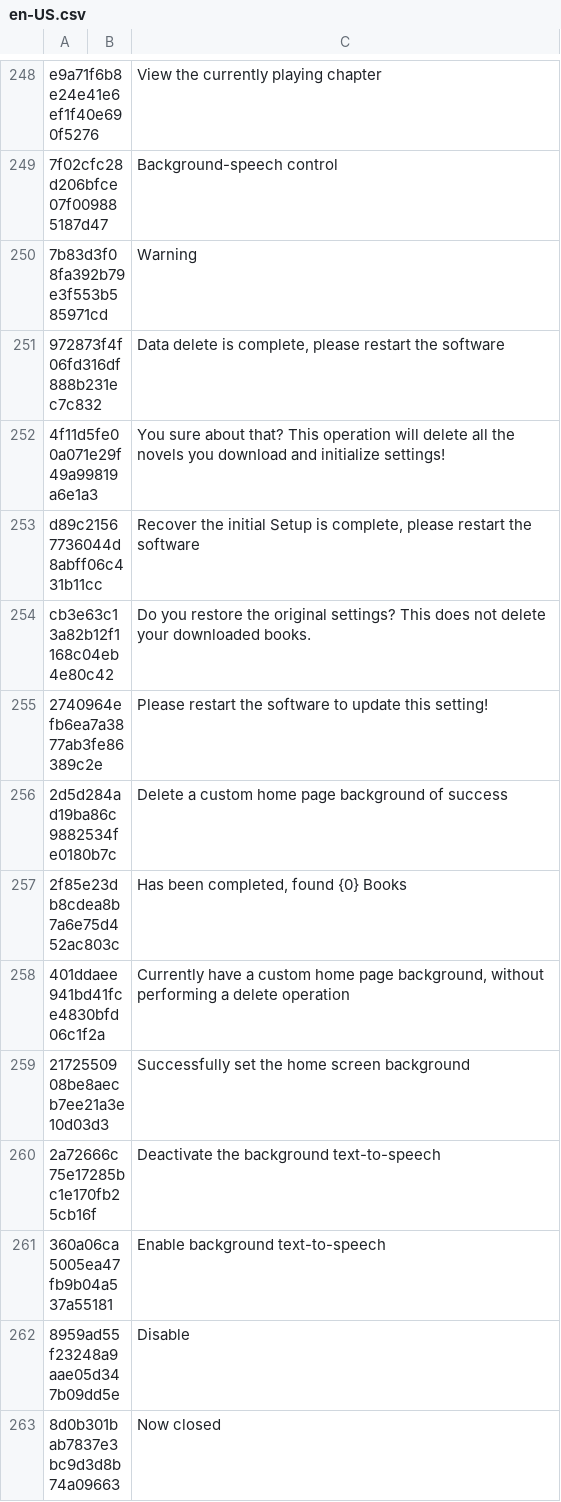
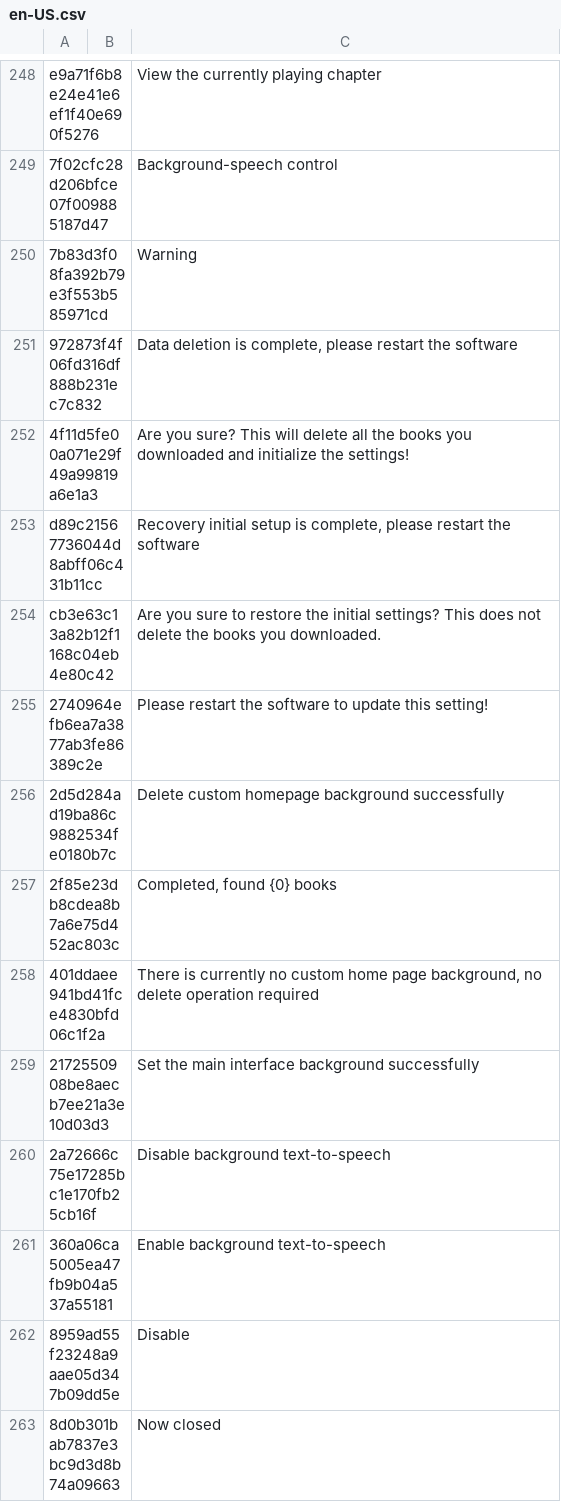
Before and after one commit to yinyue200/FlyReaderTranslation, a CSV file: FlyReaderMultilingualResourcesSolution/WebApplication1/en-US.csv, drawn as a sheet; only a part is shown, gaps mark what is left out; the diff covers the shown part only.

```diff
--- a/FlyReaderMultilingualResourcesSolution/WebApplication1/en-US.csv
+++ b/FlyReaderMultilingualResourcesSolution/WebApplication1/en-US.csv
@@ -250,12 +250,12 @@ e9a71f6b8e24e41e6ef1f40e690f5276," ","View the currently playing chapter",
 7b83d3f08fa392b79e3f553b585971cd," ","Warning",
-972873f4f06fd316df888b231ec7c832," ","Data delete is complete, please restart the software",
-4f11d5fe00a071e29f49a99819a6e1a3," ","You sure about that? This operation will delete all the novels you download and initialize settings!",
-d89c21567736044d8abff06c431b11cc," ","Recover the initial Setup is complete, please restart the software",
-cb3e63c13a82b12f1168c04eb4e80c42," ","Do you restore the original settings? This does not delete your downloaded books.",
+972873f4f06fd316df888b231ec7c832," ","Data deletion is complete, please restart the software",
+4f11d5fe00a071e29f49a99819a6e1a3," ","Are you sure? This will delete all the books you downloaded and initialize the settings!",
+d89c21567736044d8abff06c431b11cc," ","Recovery initial setup is complete, please restart the software",
+cb3e63c13a82b12f1168c04eb4e80c42," ","Are you sure to restore the initial settings? This does not delete the books you downloaded.",
 2740964efb6ea7a3877ab3fe86389c2e," ","Please restart the software to update this setting!",
-2d5d284ad19ba86c9882534fe0180b7c," ","Delete a custom home page background of success",
-2f85e23db8cdea8b7a6e75d452ac803c," ","Has been completed, found {0} Books",
-401ddaee941bd41fce4830bfd06c1f2a," ","Currently have a custom home page background, without performing a delete operation",
-2172550908be8aecb7ee21a3e10d03d3," ","Successfully set the home screen background",
-2a72666c75e17285bc1e170fb25cb16f," ","Deactivate the background text-to-speech",
+2d5d284ad19ba86c9882534fe0180b7c," ","Delete custom homepage background successfully",
+2f85e23db8cdea8b7a6e75d452ac803c," ","Completed, found {0} books",
+401ddaee941bd41fce4830bfd06c1f2a," ","There is currently no custom home page background, no delete operation required",
+2172550908be8aecb7ee21a3e10d03d3," ","Set the main interface background successfully",
+2a72666c75e17285bc1e170fb25cb16f," ","Disable background text-to-speech",
 360a06ca5005ea47fb9b04a537a55181," ","Enable background text-to-speech",
```
Also changed, not shown: 49 edited cells elsewhere in this file, FlyReaderMultilingualResourcesSolution/WebApplication1/zh-Hant.csv.
